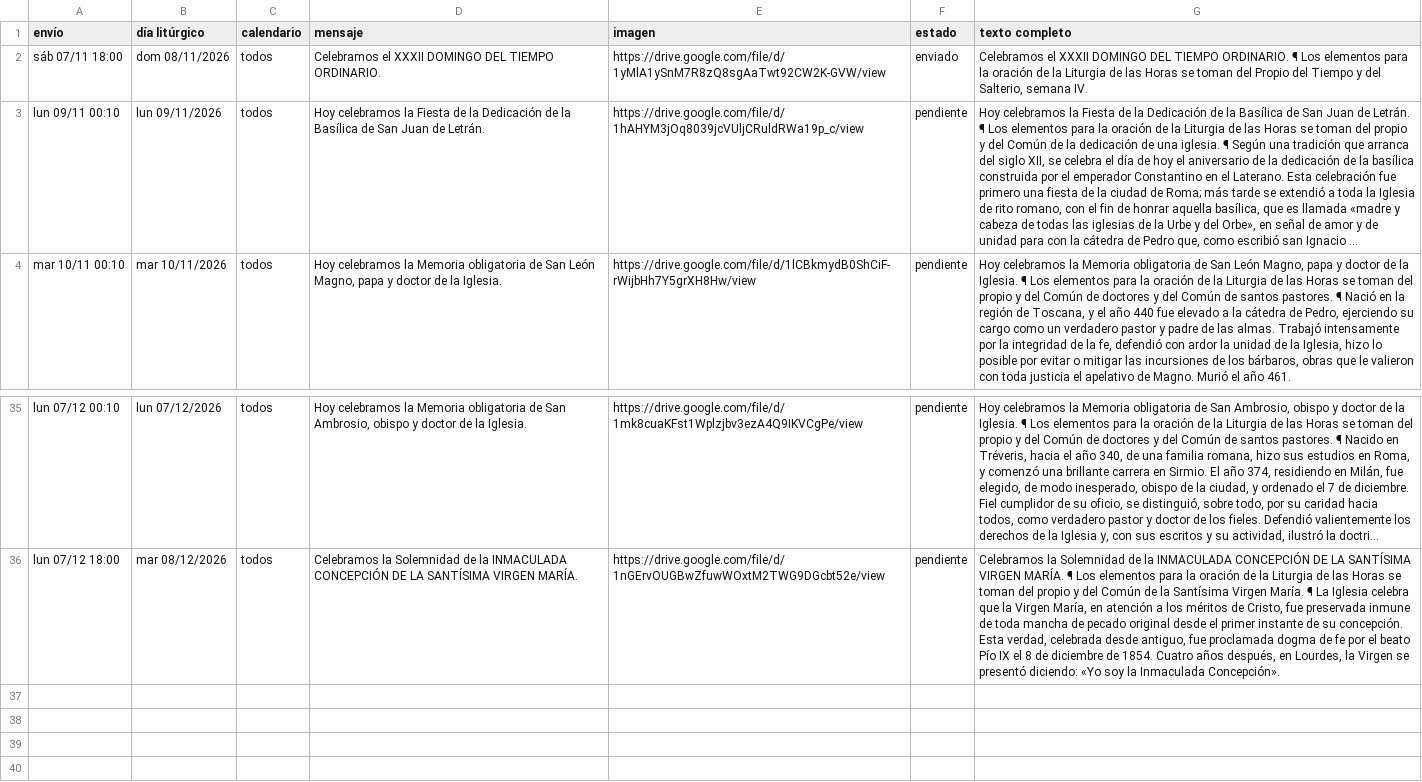
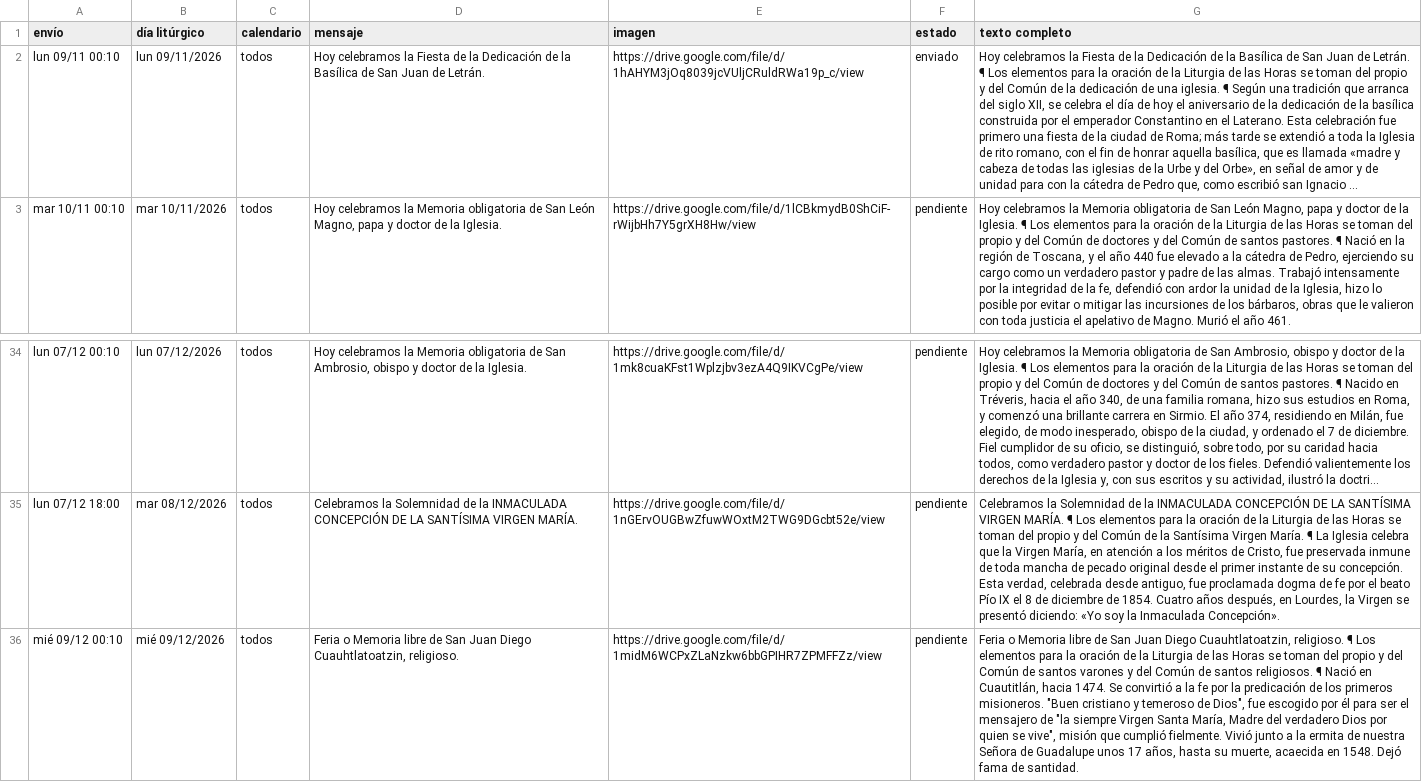
Before and after one commit to lucasfelixjhs/ordo-telegram, a TSV file: estado/proximos.tsv, drawn as a sheet; only a part is shown, gaps mark what is left out; long unchanged cells end in …; removed rows and columns are numbered as before the commit, all else as after; the diff names each change by its address in the sheet, - before the commit and + after, or states it on an @@ line.

Commit message:
Registro de envíos 2026-11-09

```diff
--- a/estado/proximos.tsv
+++ b/estado/proximos.tsv
-row 2: sáb 07/11 18:00 | dom 08/11/2026 | todos | Celebramos el XXXII DOMINGO DEL TIEMPO ORDINARIO. | https://drive.google.com/file/d/1yMlA1ySnM7R8zQ8sgAaTwt92CW2K-GVW/view | enviado | Celebramos el XXXII DOMINGO DEL TIEMPO ORDINARIO. ¶ Los elementos para la oración de la Liturgia de las Horas se toman del Propio del Tiempo y del Salterio, semana IV.
-F2 (estado): pendiente
+F2 (estado): enviado
+row 36: mié 09/12 00:10 | mié 09/12/2026 | todos | Feria o Memoria libre de San Juan Diego Cuauhtlatoatzin, religioso. | https://drive.google.com/file/d/1midM6WCPxZLaNzkw6bbGPIHR7ZPMFFZz/view | pendiente | Feria o Memoria libre de San Juan Diego Cuauhtlatoatzin, religioso. ¶ Los elementos para la oración de la Liturgia de las Horas se toman del propio y del Común de santos varones y del Común de santos religiosos. ¶ Nació en Cuautitlán, hacia 1474. Se convirtió a la fe por la predicación de los primeros misioneros. "Buen cristiano y temeroso de Dios", fue escogido por él para ser el mensajero de "la siempre Virgen Santa María, Madre del verdadero Dios por quien se vive", misión que cumplió fielmente. Vivió junto a la ermita de nuestra Señora de Guadalupe unos 17 años, hasta su muerte, acaecida en 1548. Dejó fama de santidad.
```
Also changed, not shown: estado/registro.tsv, 1 other file.
